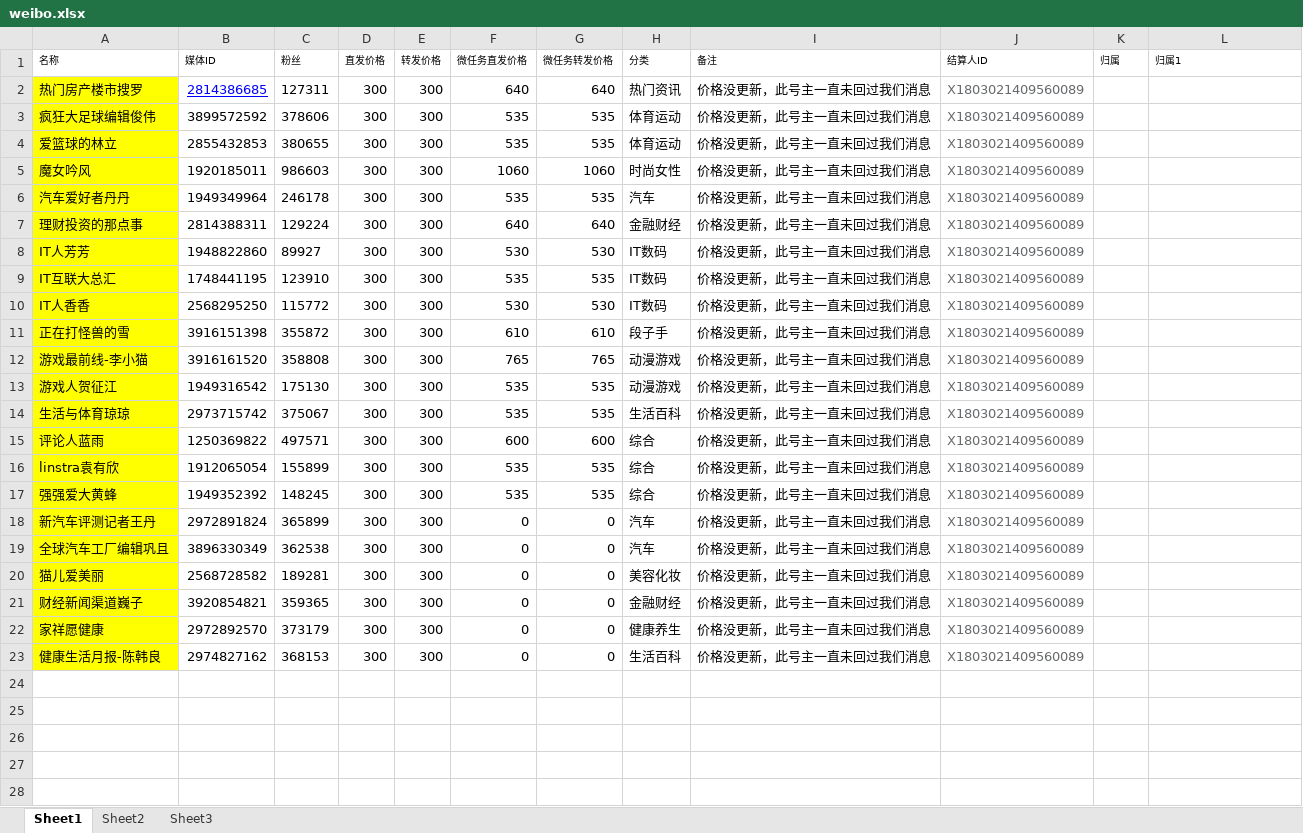
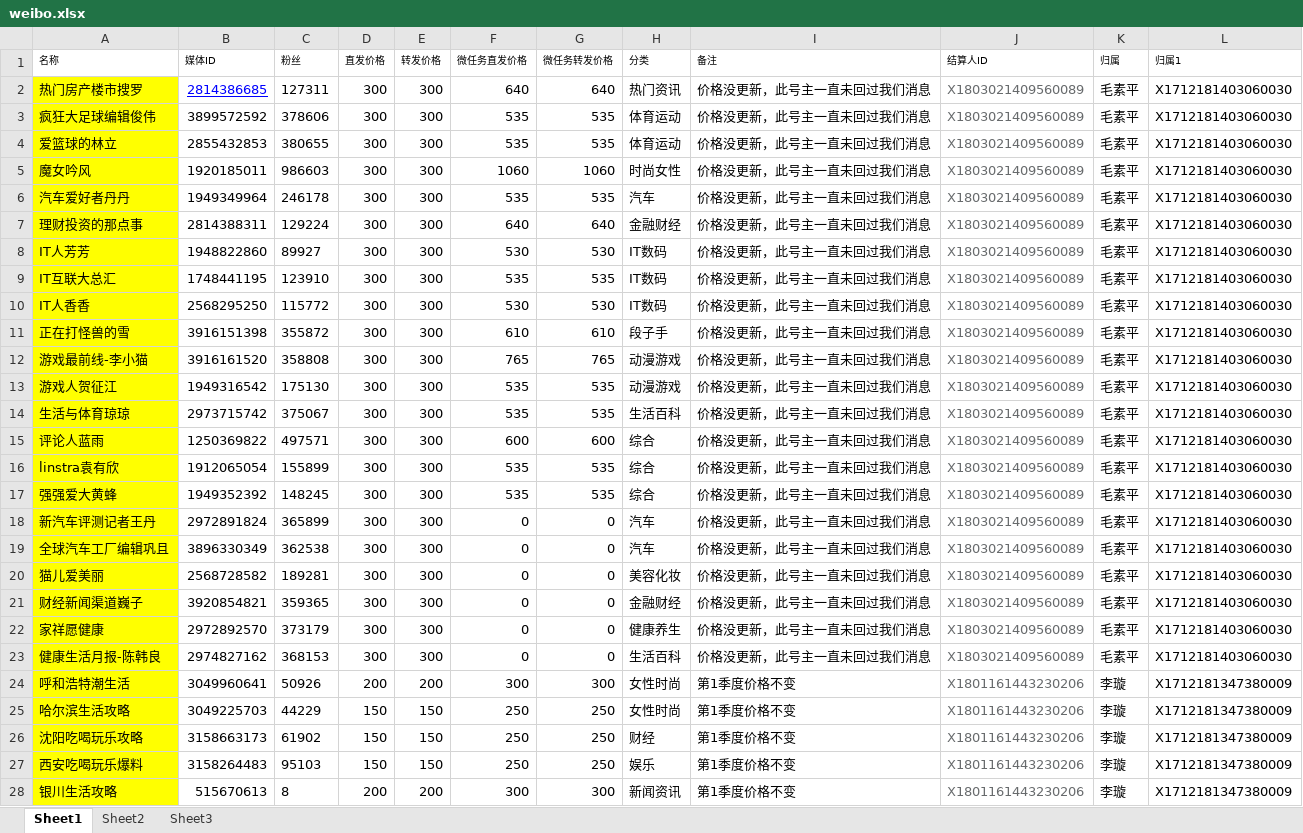
Before and after one commit to radtek/AdaSystem, an Excel workbook: Ada.Web/upload/weibo.xlsx, sheet Sheet1, drawn as a sheet; only a part is shown; values as stored, in another font and other column widths than the file's, no borders; conditional formats not drawn; the diff covers the shown part only; the diff names each change by its address in the sheet, - before the commit and + after, or states it on an @@ line.

```diff
--- a/Ada.Web/upload/weibo.xlsx (sheet Sheet1)
+++ b/Ada.Web/upload/weibo.xlsx (sheet Sheet1)
-K2:K23 (归属): (empty)
+K2:K23 (归属): 毛素平
-L2:L23 (归属1): (empty)
+L2:L23 (归属1): X1712181403060030
+row 24: 呼和浩特潮生活 | 3049960641 | 50926 | 200 | 200 | 300 | 300 | 女性时尚 | 第1季度价格不变 | X1801161443230206 | 李璇 | X1712181347380009
+row 25: 哈尔滨生活攻略 | 3049225703 | 44229 | 150 | 150 | 250 | 250 | 女性时尚 | 第1季度价格不变 | X1801161443230206 | 李璇 | X1712181347380009
+row 26: 沈阳吃喝玩乐攻略 | 3158663173 | 61902 | 150 | 150 | 250 | 250 | 财经 | 第1季度价格不变 | X1801161443230206 | 李璇 | X1712181347380009
+row 27: 西安吃喝玩乐爆料 | 3158264483 | 95103 | 150 | 150 | 250 | 250 | 娱乐 | 第1季度价格不变 | X1801161443230206 | 李璇 | X1712181347380009
+row 28: 银川生活攻略 | 515670613 | 8 | 200 | 200 | 300 | 300 | 新闻资讯 | 第1季度价格不变 | X1801161443230206 | 李璇 | X1712181347380009
```
Also changed, not shown: 74 added rows elsewhere in this sheet, Ada.Web/upload/webcast.xlsx, 9 other files.
